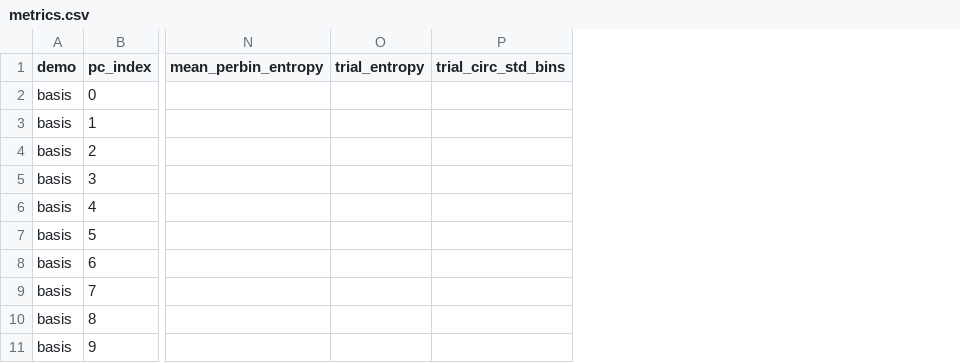
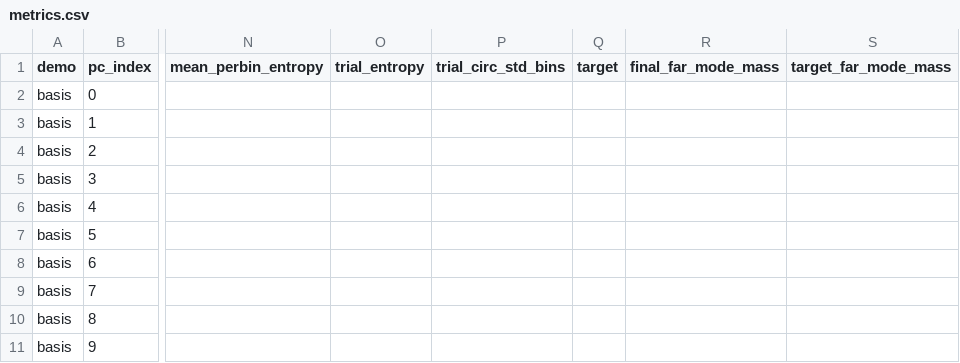
Before and after one commit to ThalionA/UncertaintyV1Project, a CSV file: nn_decoder/figures/loss_smoothness_demo/metrics.csv, drawn as a sheet; only a part is shown, gaps mark what is left out; the diff covers the shown part only; the diff names each change by its address in the sheet, - before the commit and + after, or states it on an @@ line.

```diff
--- a/nn_decoder/figures/loss_smoothness_demo/metrics.csv
+++ b/nn_decoder/figures/loss_smoothness_demo/metrics.csv
+column Q (target), empty
+column R (final_far_mode_mass), empty
+column S (target_far_mode_mass), empty
```
Also changed, not shown: 24 added rows elsewhere in this file, 4 other files.
